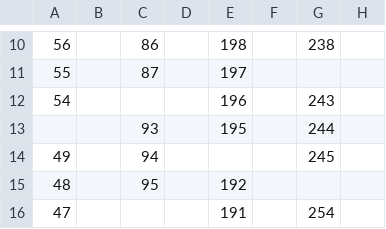
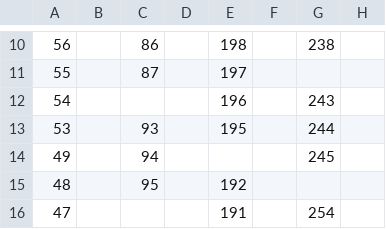
Before and after one commit to tennercheung/LEDMerchLookup, a CSV file: LED.csv, drawn as a sheet; only a part is shown, gaps mark what is left out; the diff names each change by its address in the sheet, - before the commit and + after, or states it on an @@ line.

```diff
--- a/LED.csv
+++ b/LED.csv
-A13: (empty)
+A13: 53
```
Also changed, not shown: sheet.csv.
